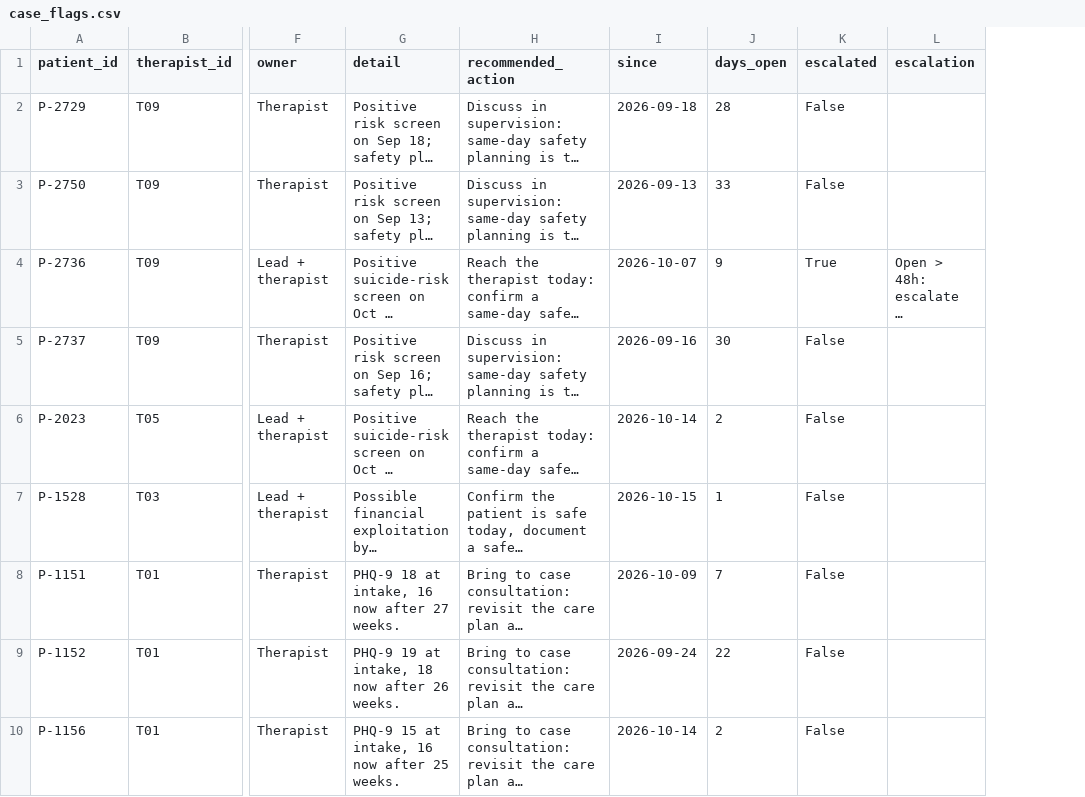
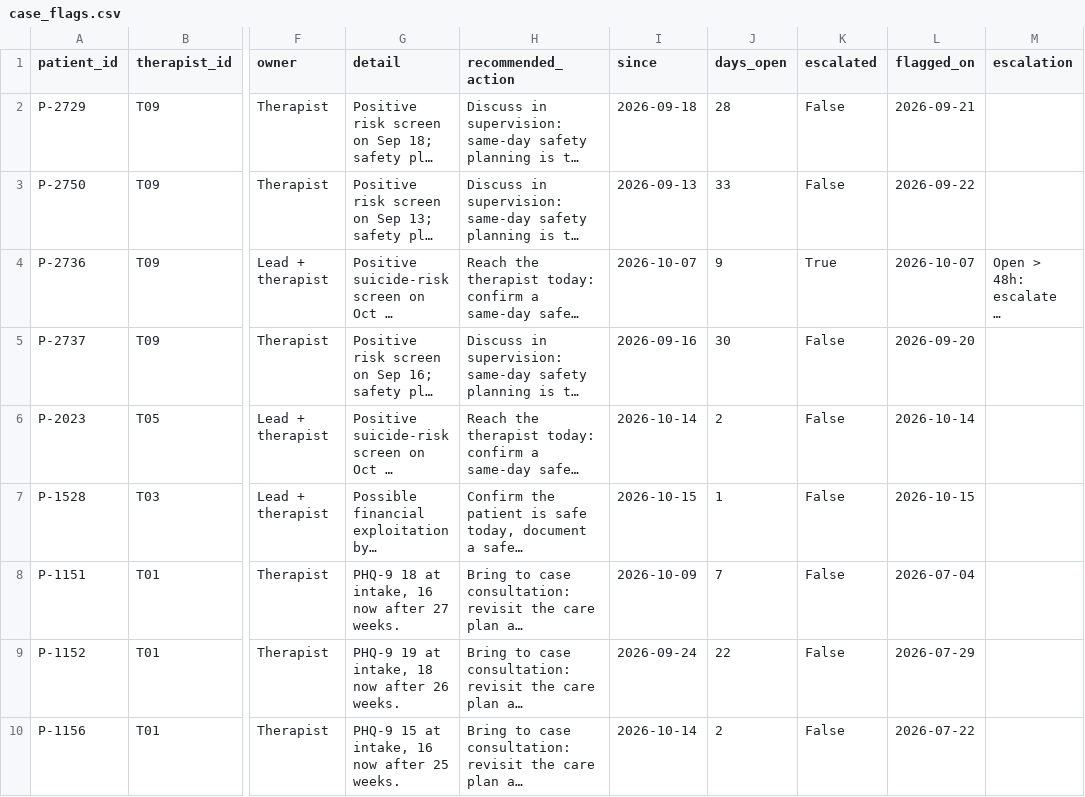
Before and after one commit to brigitteaftan/Sailor-case-bh-quality-app, a CSV file: data/computed/case_flags.csv, drawn as a sheet; only a part is shown, gaps mark what is left out; long unchanged cells end in …; the diff names each change by its address in the sheet, - before the commit and + after, or states it on an @@ line.

```diff
--- a/data/computed/case_flags.csv
+++ b/data/computed/case_flags.csv
+column L (flagged_on), rows 2-10: 2026-09-21 | 2026-09-22 | 2026-10-07 | 2026-09-20 | 2026-10-14 | 2026-10-15 | 2026-07-04 | 2026-07-29 | 2026-07-22
```
Also changed, not shown: 4 other files.
